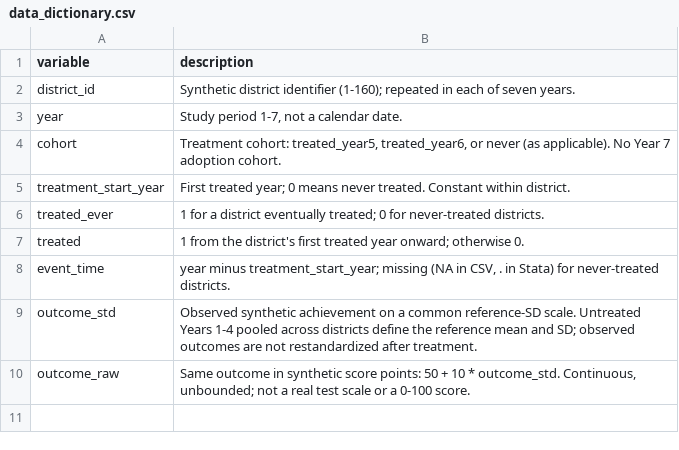
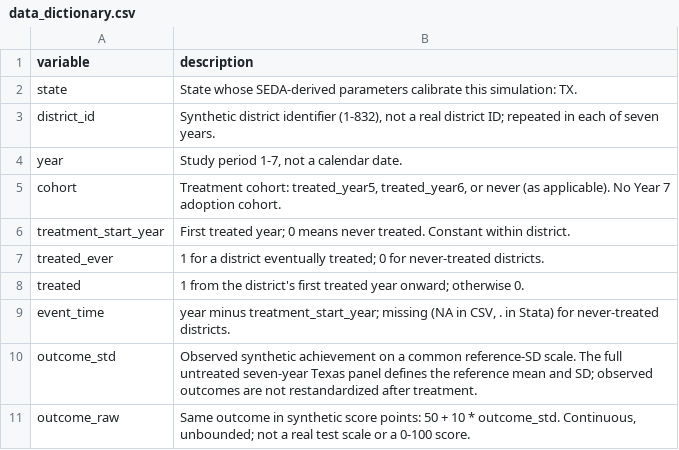
Before and after one commit to katjanestrickland/did-eprc-workshop, a CSV file: assets/data/data_dictionary.csv, drawn as a sheet.

Commit message:
Regenerate Texas-calibrated data and refresh workshop downloads and lab

```diff
--- a/assets/data/data_dictionary.csv
+++ b/assets/data/data_dictionary.csv
@@ -1,3 +1,4 @@
 variable,description
-district_id,Synthetic district identifier (1-160); repeated in each of seven years.
+state,State whose SEDA-derived parameters calibrate this simulation: TX.
+district_id,"Synthetic district identifier (1-832), not a real district ID; repeated in each of seven years."
 year,"Study period 1-7, not a calendar date."
@@ -8,3 +9,3 @@ treated,1 from the district's first treated year onward; otherwise 0.
 event_time,"year minus treatment_start_year; missing (NA in CSV, . in Stata) for never-treated districts."
-outcome_std,Observed synthetic achievement on a common reference-SD scale. Untreated Years 1-4 pooled across districts define the reference mean and SD; observed outcomes are not restandardized after treatment.
+outcome_std,Observed synthetic achievement on a common reference-SD scale. The full untreated seven-year Texas panel defines the reference mean and SD; observed outcomes are not restandardized after treatment.
 outcome_raw,"Same outcome in synthetic score points: 50 + 10 * outcome_std. Continuous, unbounded; not a real test scale or a 0-100 score."
```
Also changed, not shown: 20 other files.
